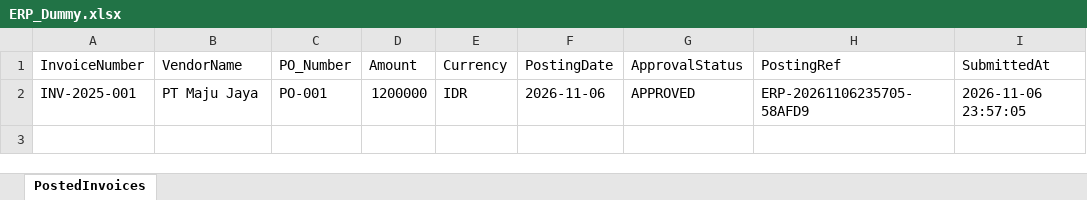
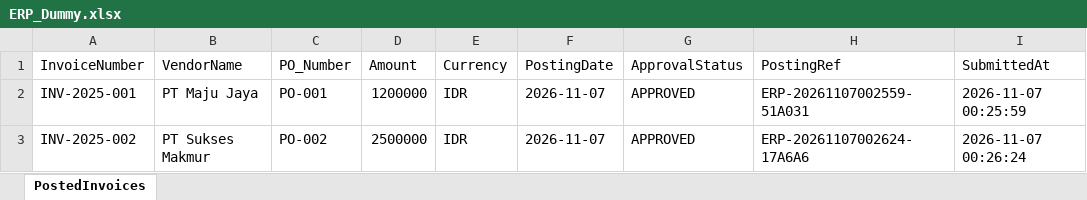
Before and after one commit to DenisKai7/automation_po, an Excel workbook: ERP_Dummy.xlsx, sheet PostedInvoices, drawn as a sheet; values as stored, in another font and other column widths than the file's, no borders; the diff names each change by its address in the sheet, - before the commit and + after, or states it on an @@ line.

```diff
--- a/ERP_Dummy.xlsx (sheet PostedInvoices)
+++ b/ERP_Dummy.xlsx (sheet PostedInvoices)
-F2 (PostingDate): 2026-11-06
+F2 (PostingDate): 2026-11-07
-H2 (PostingRef): ERP-20261106235705-58AFD9
+H2 (PostingRef): ERP-20261107002559-51A031
-I2 (SubmittedAt): 2026-11-06 23:57:05
+I2 (SubmittedAt): 2026-11-07 00:25:59
+row 3: INV-2025-002 | PT Sukses Makmur | PO-002 | 2500000 | IDR | 2026-11-07 | APPROVED | ERP-20261107002624-17A6A6 | 2026-11-07 00:26:24
```
Also changed, not shown: Config.xlsx, Invoices.xlsx, 4 other files.
